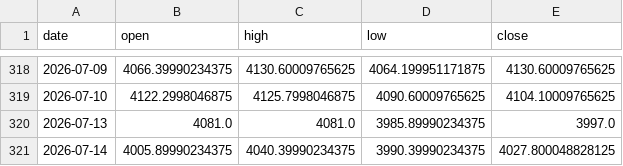
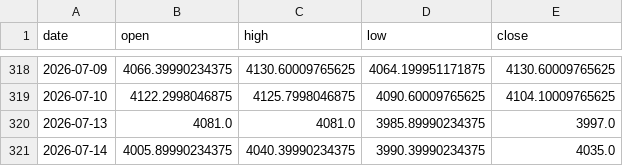
Before and after one commit to christianprimero926/btc-bot-panel, a CSV file: gold_candles.csv, drawn as a sheet; only a part is shown, gaps mark what is left out.

```diff
--- a/gold_candles.csv
+++ b/gold_candles.csv
@@ -320,2 +320,2 @@ date,open,high,low,close
 2026-07-13,4081.0,4081.0,3985.89990234375,3997.0
-2026-07-14,4005.89990234375,4040.39990234375,3990.39990234375,4027.800048828125
+2026-07-14,4005.89990234375,4040.39990234375,3990.39990234375,4035.0
```
Also changed, not shown: qqq_candles.csv, 3 other files.
